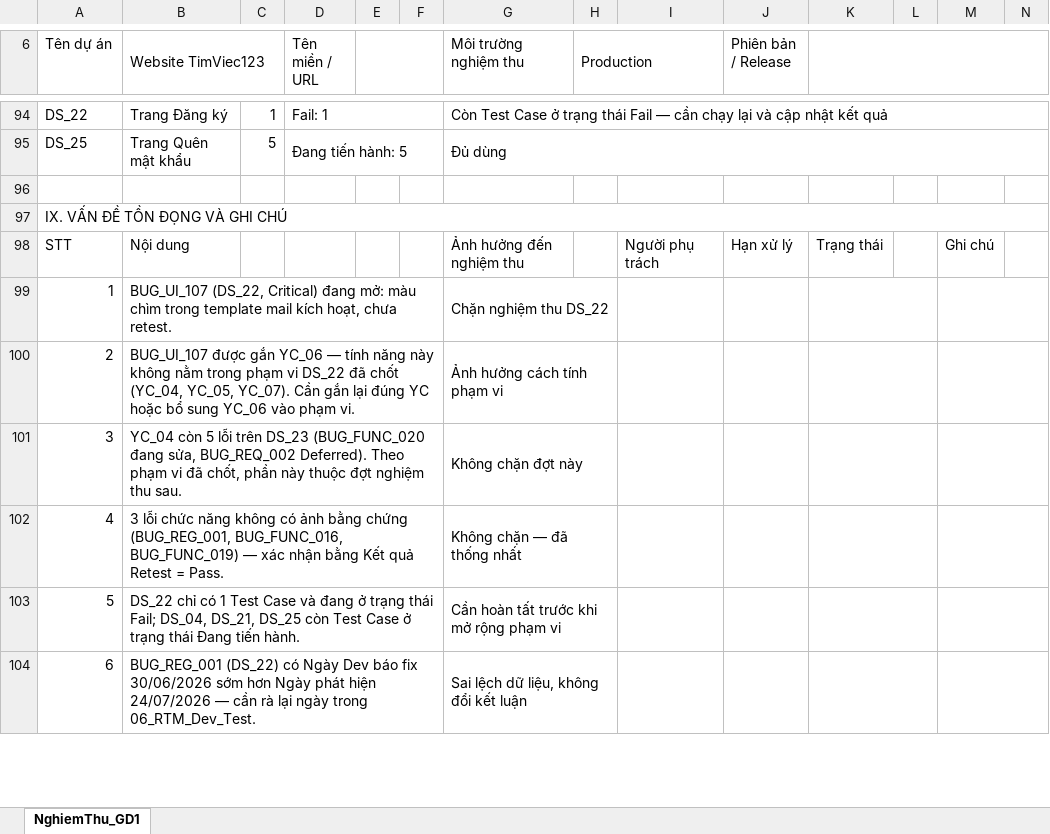
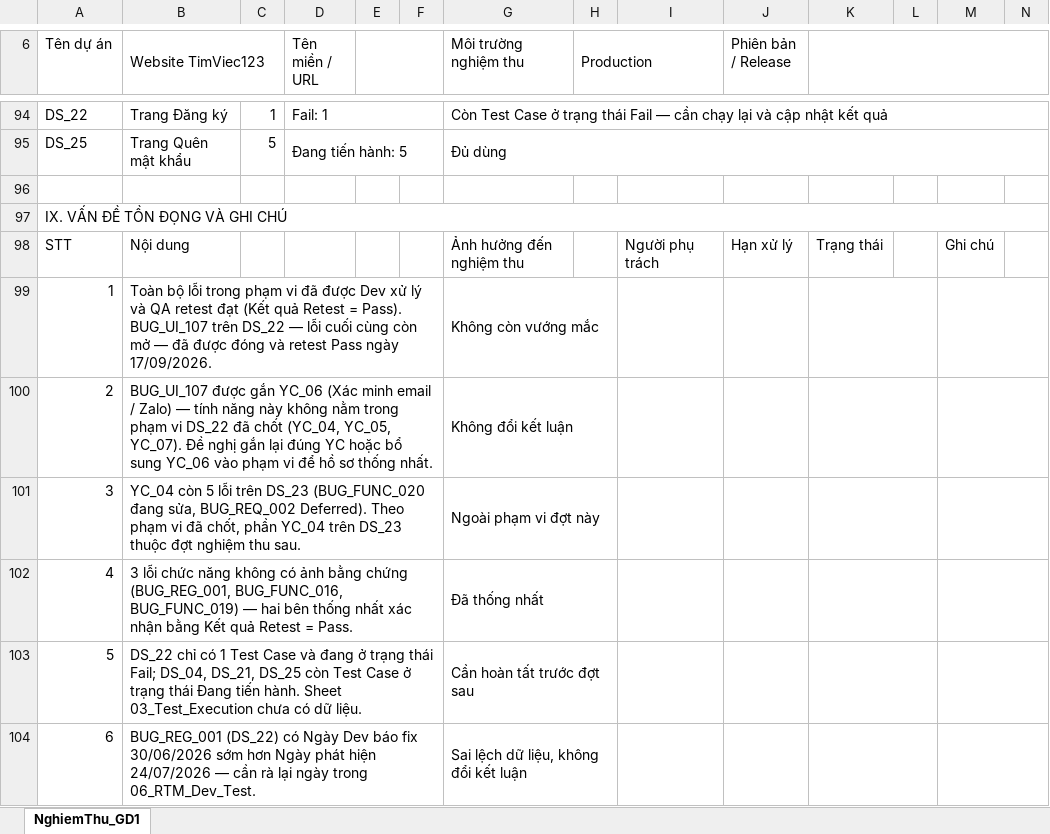
Before and after one commit to trinytrinhlam-web/timviec123-report, an Excel workbook: BaoCao_NghiemThu_GD1.xlsx, sheet NghiemThu_GD1, drawn as a sheet; only a part is shown, gaps mark what is left out; values as stored, in another font and other column widths than the file's, no cell formats; the diff covers the shown part only; the diff names each change by its address in the sheet, - before the commit and + after, or states it on an @@ line.

```diff
--- a/BaoCao_NghiemThu_GD1.xlsx (sheet NghiemThu_GD1)
+++ b/BaoCao_NghiemThu_GD1.xlsx (sheet NghiemThu_GD1)
-B99 (Website TimViec123): BUG_UI_107 (DS_22, Critical) đang mở: màu chìm trong template mail kích hoạt, chưa retest.
+B99 (Website TimViec123): Toàn bộ lỗi trong phạm vi đã được Dev xử lý và QA retest đạt (Kết quả Retest = Pass). BUG_UI_107 trên DS_22 — lỗi cuối cùng còn mở — đã được đóng và retest Pass ngày 17/09/2026.
-G99 (Môi trường nghiệm thu): Chặn nghiệm thu DS_22
+G99 (Môi trường nghiệm thu): Không còn vướng mắc
-B100 (Website TimViec123): …gắn YC_06 — tính năng này không nằm trong phạm vi DS_22 đã chốt (YC_04, YC_05, YC_07). Cần gắn lại đúng YC hoặc bổ sung YC_06 vào phạm vi.
+B100 (Website TimViec123): …gắn YC_06 (Xác minh email / Zalo) — tính năng này không nằm trong phạm vi DS_22 đã chốt (YC_04, YC_05, YC_07). Đề nghị gắn lại đúng YC hoặc bổ sung YC_06 vào phạm vi để hồ sơ thống nhất.
-G100 (Môi trường nghiệm thu): Ảnh hưởng cách tính phạm vi
+G100 (Môi trường nghiệm thu): Không đổi kết luận
-B101 (Website TimViec123): …chốt, phần này thuộc đợt…
+B101 (Website TimViec123): …chốt, phần YC_04 trên DS_23 thuộc đợt…
-G101 (Môi trường nghiệm thu): Không chặn đợt này
+G101 (Môi trường nghiệm thu): Ngoài phạm vi đợt này
-B102 (Website TimViec123): …BUG_FUNC_019) — xác nhận…
+B102 (Website TimViec123): …BUG_FUNC_019) — hai bên thống nhất xác nhận…
-G102 (Môi trường nghiệm thu): Không chặn — đã thống nhất
+G102 (Môi trường nghiệm thu): Đã thống nhất
-B103 (Website TimViec123): …tiến hành.
+B103 (Website TimViec123): …tiến hành. Sheet 03_Test_Execution chưa có dữ liệu.
-G103 (Môi trường nghiệm thu): Cần hoàn tất trước khi mở rộng phạm vi
+G103 (Môi trường nghiệm thu): Cần hoàn tất trước đợt sau
```
Also changed, not shown: 1 added row, 1 removed row and 32 edited cells elsewhere in this sheet, cell formats, 4 other files.
